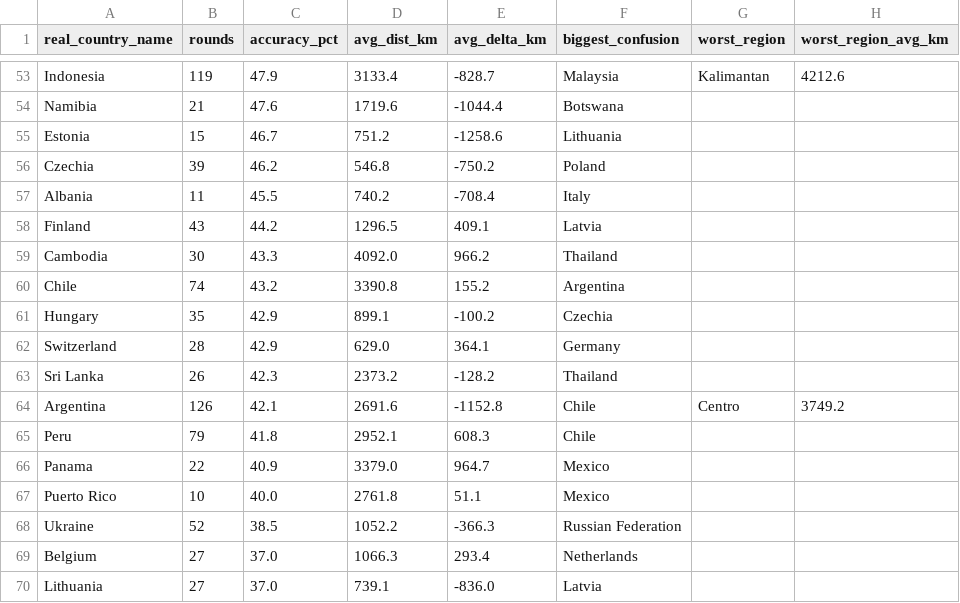
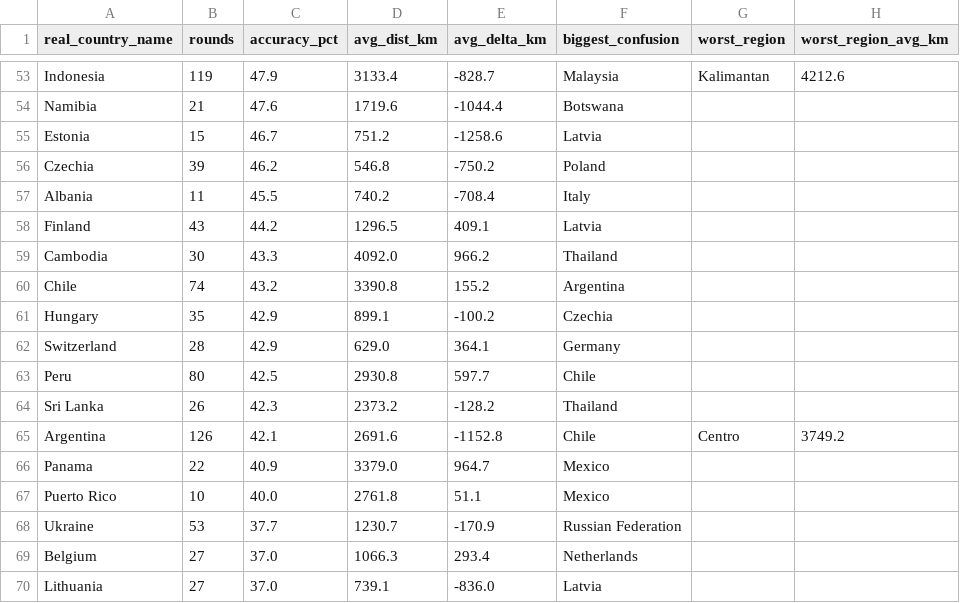
Before and after one commit to pedrosalgado22/Live_Geoguessr_Dashboard, a CSV file: country_summary.csv, drawn as a sheet; only a part is shown, gaps mark what is left out; the diff covers the shown part only.

```diff
--- a/country_summary.csv
+++ b/country_summary.csv
@@ -54,3 +54,3 @@ Indonesia,119,47.9,3133.4,-828.7,Malaysia,Kalimantan,4212.6
 Namibia,21,47.6,1719.6,-1044.4,Botswana,,
-Estonia,15,46.7,751.2,-1258.6,Lithuania,,
+Estonia,15,46.7,751.2,-1258.6,Latvia,,
 Czechia,39,46.2,546.8,-750.2,Poland,,
@@ -62,8 +62,8 @@ Hungary,35,42.9,899.1,-100.2,Czechia,,
 Switzerland,28,42.9,629.0,364.1,Germany,,
+Peru,80,42.5,2930.8,597.7,Chile,,
 Sri Lanka,26,42.3,2373.2,-128.2,Thailand,,
 Argentina,126,42.1,2691.6,-1152.8,Chile,Centro,3749.2
-Peru,79,41.8,2952.1,608.3,Chile,,
 Panama,22,40.9,3379.0,964.7,Mexico,,
 Puerto Rico,10,40.0,2761.8,51.1,Mexico,,
-Ukraine,52,38.5,1052.2,-366.3,Russian Federation,,
+Ukraine,53,37.7,1230.7,-170.9,Russian Federation,,
 Belgium,27,37.0,1066.3,293.4,Netherlands,,
```
Also changed, not shown: 6 added rows, 6 removed rows and 34 edited cells elsewhere in this file, country_training_ranking.csv, games.csv, 1 other file.
